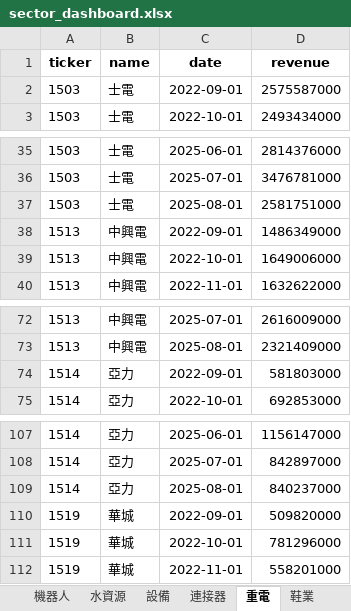
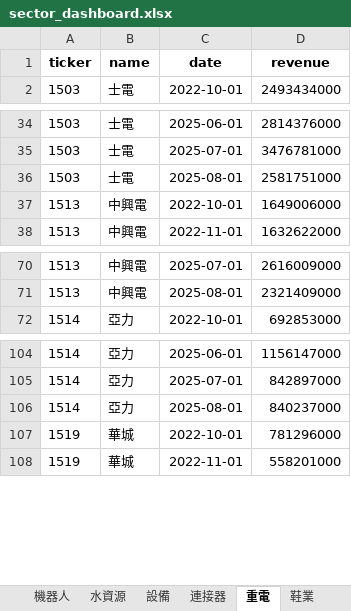
Before and after one commit to Cody-Yeh/tw-stock-dashboard, an Excel workbook: sector_dashboard.xlsx, sheet 重電, drawn as a sheet; only a part is shown, gaps mark what is left out; values as stored, in another font and other column widths than the file's, no borders; the diff names each change by its address in the sheet, - before the commit and + after, or states it on an @@ line.

```diff
--- a/sector_dashboard.xlsx (sheet 重電)
+++ b/sector_dashboard.xlsx (sheet 重電)
-row 2: 1503 | 士電 | 2022-09-01 | 2575587000
-row 38: 1513 | 中興電 | 2022-09-01 | 1486349000
-row 74: 1514 | 亞力 | 2022-09-01 | 581803000
-row 110: 1519 | 華城 | 2022-09-01 | 509820000
```
Also changed, not shown: sheet 機器人, sheet 連接器, sheet 設備, sheet ASIC, sheet 鞋業, sheet 水資源.
